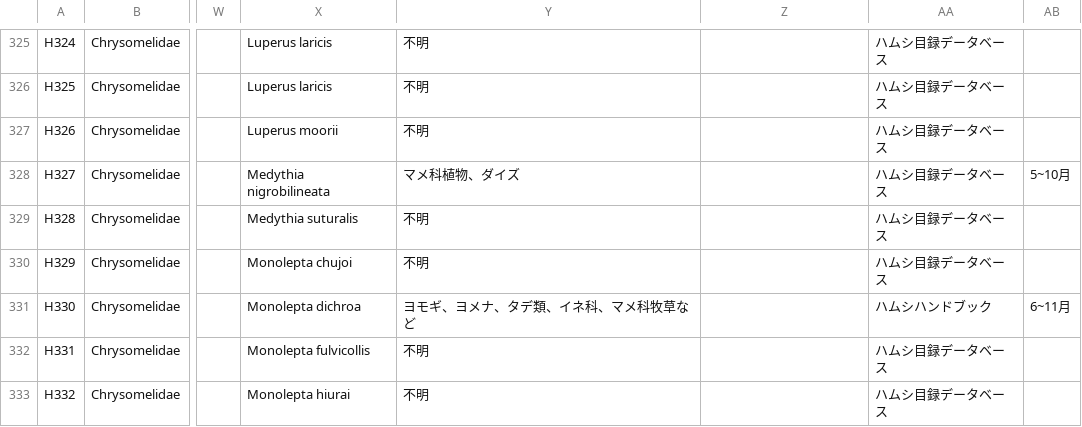
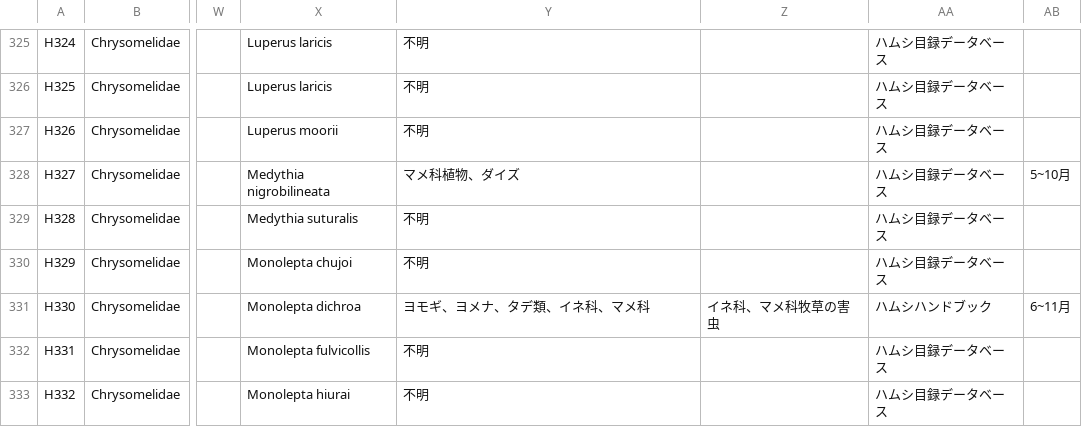
Before and after one commit to H-Amoto/insects-host-plant-explorer-, a CSV file: dist/hamushi_species_integrated.csv, drawn as a sheet; only a part is shown, gaps mark what is left out; the diff names each change by its address in the sheet, - before the commit and + after, or states it on an @@ line.

```diff
--- a/dist/hamushi_species_integrated.csv
+++ b/dist/hamushi_species_integrated.csv
-Y331: ヨモギ、ヨメナ、タデ類、イネ科、マメ科牧草など
+Y331: ヨモギ、ヨメナ、タデ類、イネ科、マメ科
-Z331: (empty)
+Z331: イネ科、マメ科牧草の害虫
```
Also changed, not shown: public/hamushi_species_integrated.csv, 13 other files.
